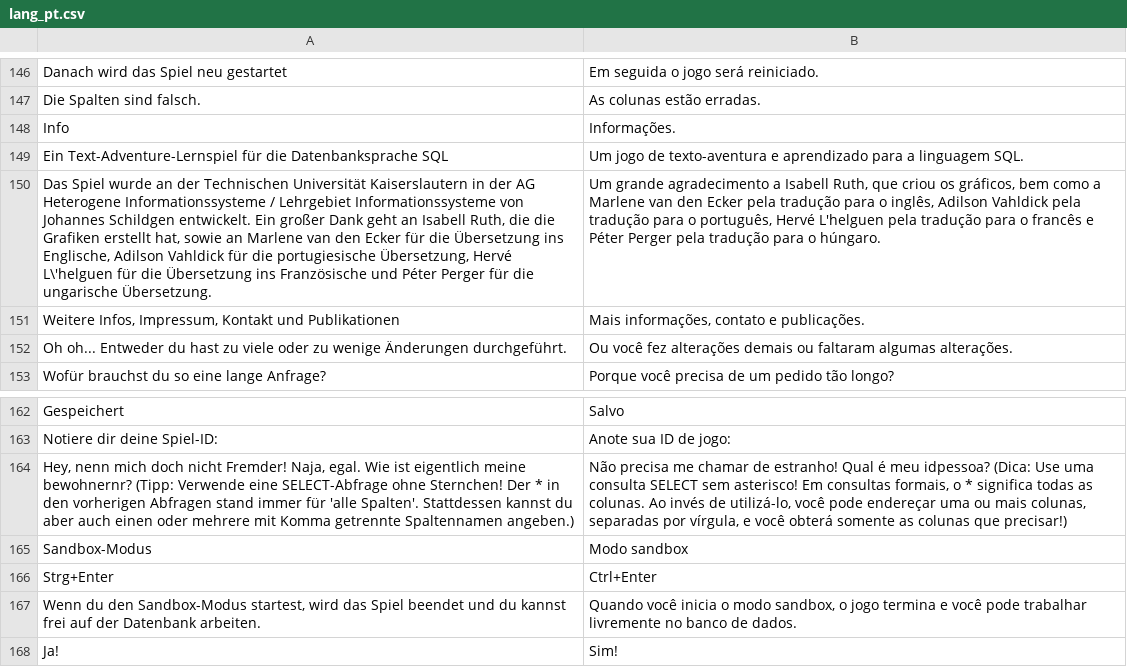
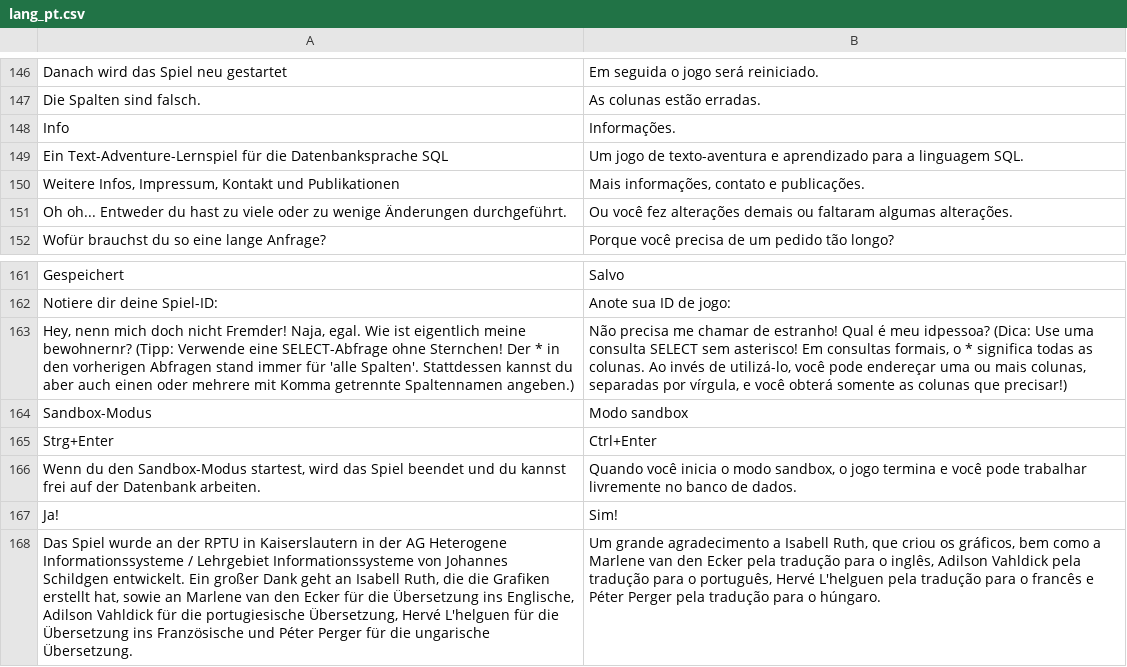
Before and after one commit to jschildgen/sql-island, a CSV file: lang_pt.csv, drawn as a sheet; only a part is shown, gaps mark what is left out; removed rows and columns are numbered as before the commit, all else as after; the diff names each change by its address in the sheet, - before the commit and + after, or states it on an @@ line.

```diff
--- a/lang_pt.csv
+++ b/lang_pt.csv
-row 150: Das Spiel wurde an der Technischen Universität Kaiserslautern in der AG Heterogene Informationssysteme / Lehrgebiet Informationssysteme von Johannes Schildgen entwickelt. Ein großer Dank geht an Isabell Ruth, die die Grafiken erstellt hat, sowie an Marlene van den Ecker für die Übersetzung ins Englische, Adilson Vahldick für die portugiesische Übersetzung, Hervé L\'helguen für die Übersetzung ins Französische und Péter Perger für die ungarische Übersetzung. | Um grande agradecimento a Isabell Ruth, que criou os gráficos, bem como a Marlene van den Ecker pela tradução para o inglês, Adilson Vahldick pela tradução para o português, Hervé L'helguen pela tradução para o francês e Péter Perger pela tradução para o húngaro.
+row 168: Das Spiel wurde an der RPTU in Kaiserslautern in der AG Heterogene Informationssysteme / Lehrgebiet Informationssysteme von Johannes Schildgen entwickelt. Ein großer Dank geht an Isabell Ruth, die die Grafiken erstellt hat, sowie an Marlene van den Ecker für die Übersetzung ins Englische, Adilson Vahldick für die portugiesische Übersetzung, Hervé L'helguen für die Übersetzung ins Französische und Péter Perger für die ungarische Übersetzung. | Um grande agradecimento a Isabell Ruth, que criou os gráficos, bem como a Marlene van den Ecker pela tradução para o inglês, Adilson Vahldick pela tradução para o português, Hervé L'helguen pela tradução para o francês e Péter Perger pela tradução para o húngaro.
```
Also changed, not shown: lang_en.csv, lang_fr.csv, 5 other files.
